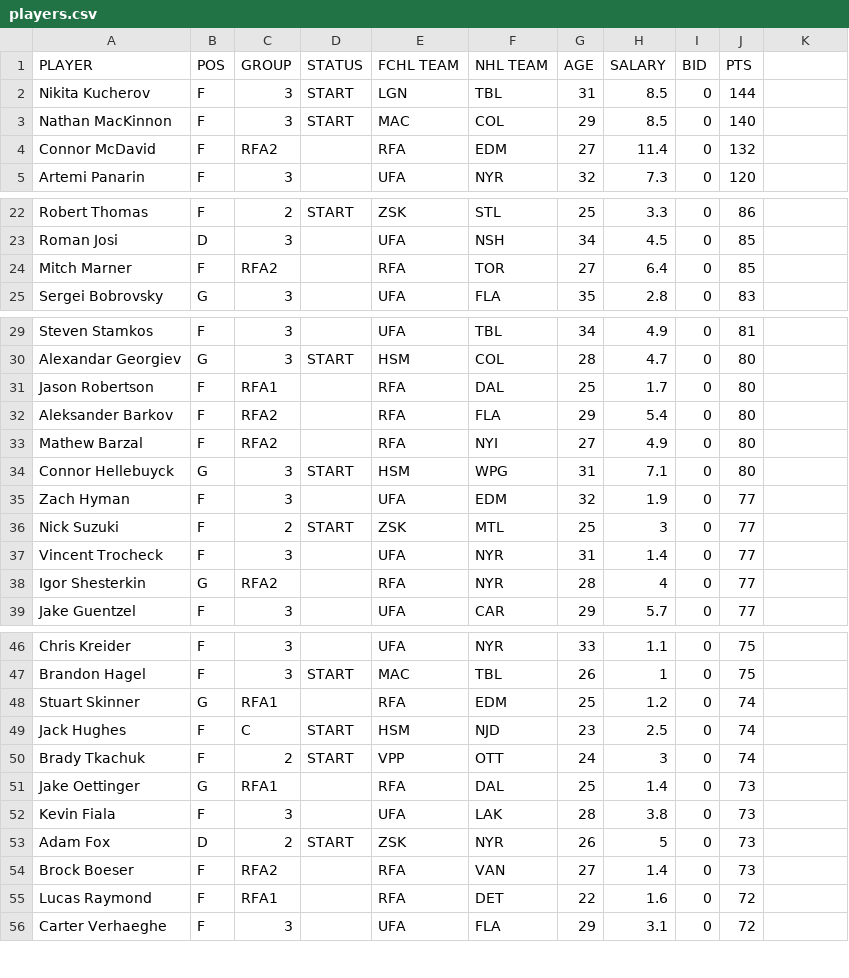
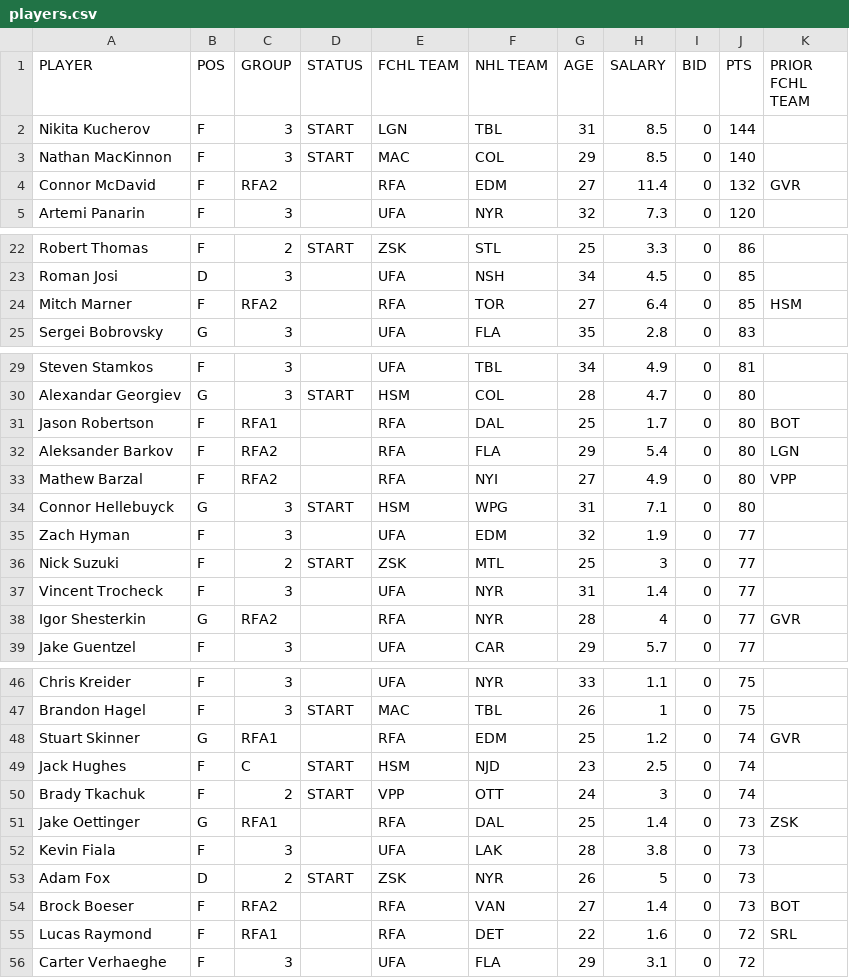
Before and after one commit to icehube/FCHL-Clever-Hans, a CSV file: data/players.csv, drawn as a sheet; only a part is shown, gaps mark what is left out; the diff covers the shown part only.

```diff
--- a/data/players.csv
+++ b/data/players.csv
@@ -1 +1 @@
-PLAYER,POS,GROUP,STATUS,FCHL TEAM,NHL TEAM,AGE,SALARY,BID,PTS
+PLAYER,POS,GROUP,STATUS,FCHL TEAM,NHL TEAM,AGE,SALARY,BID,PTS,PRIOR FCHL TEAM
@@ -4 +4 @@ Nathan MacKinnon,F,3,START,MAC,COL,29,8.5,0,140
-Connor McDavid,F,RFA2,,RFA,EDM,27,11.4,0,132
+Connor McDavid,F,RFA2,,RFA,EDM,27,11.4,0,132,GVR
@@ -24 +24 @@ Roman Josi,D,3,,UFA,NSH,34,4.5,0,85
-Mitch Marner,F,RFA2,,RFA,TOR,27,6.4,0,85
+Mitch Marner,F,RFA2,,RFA,TOR,27,6.4,0,85,HSM
@@ -31,3 +31,3 @@ Alexandar Georgiev,G,3,START,HSM,COL,28,4.7,0,80
-Jason Robertson,F,RFA1,,RFA,DAL,25,1.7,0,80
-Aleksander Barkov,F,RFA2,,RFA,FLA,29,5.4,0,80
-Mathew Barzal,F,RFA2,,RFA,NYI,27,4.9,0,80
+Jason Robertson,F,RFA1,,RFA,DAL,25,1.7,0,80,BOT
+Aleksander Barkov,F,RFA2,,RFA,FLA,29,5.4,0,80,LGN
+Mathew Barzal,F,RFA2,,RFA,NYI,27,4.9,0,80,VPP
@@ -38 +38 @@ Vincent Trocheck,F,3,,UFA,NYR,31,1.4,0,77
-Igor Shesterkin,G,RFA2,,RFA,NYR,28,4,0,77
+Igor Shesterkin,G,RFA2,,RFA,NYR,28,4,0,77,GVR
@@ -48 +48 @@ Brandon Hagel,F,3,START,MAC,TBL,26,1,0,75
-Stuart Skinner,G,RFA1,,RFA,EDM,25,1.2,0,74
+Stuart Skinner,G,RFA1,,RFA,EDM,25,1.2,0,74,GVR
@@ -51 +51 @@ Brady Tkachuk,F,2,START,VPP,OTT,24,3,0,74
-Jake Oettinger,G,RFA1,,RFA,DAL,25,1.4,0,73
+Jake Oettinger,G,RFA1,,RFA,DAL,25,1.4,0,73,ZSK
@@ -54,2 +54,2 @@ Adam Fox,D,2,START,ZSK,NYR,26,5,0,73
-Brock Boeser,F,RFA2,,RFA,VAN,27,1.4,0,73
-Lucas Raymond,F,RFA1,,RFA,DET,22,1.6,0,72
+Brock Boeser,F,RFA2,,RFA,VAN,27,1.4,0,73,BOT
+Lucas Raymond,F,RFA1,,RFA,DET,22,1.6,0,72,SRL
```
Also changed, not shown: 12 edited cells elsewhere in this file, 11 other files.
